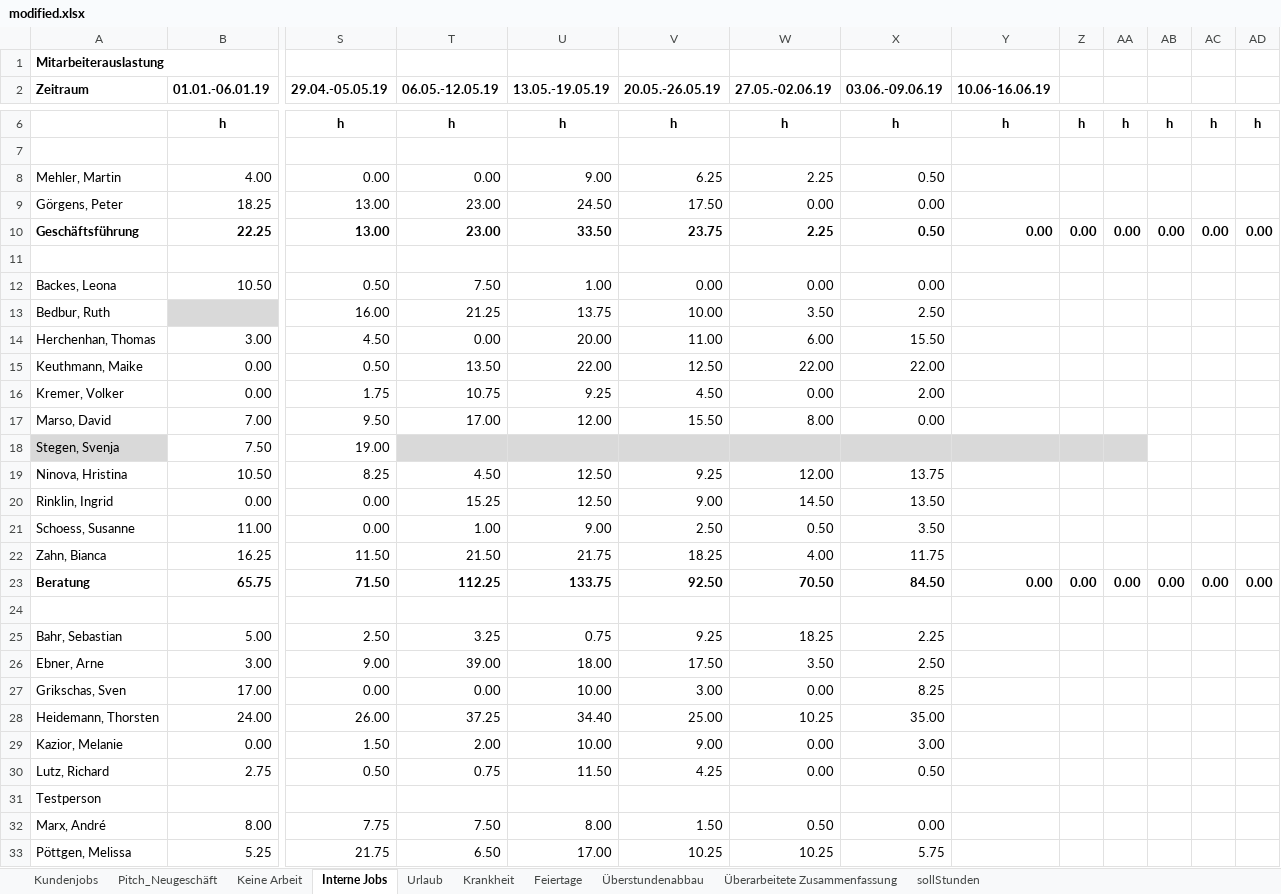
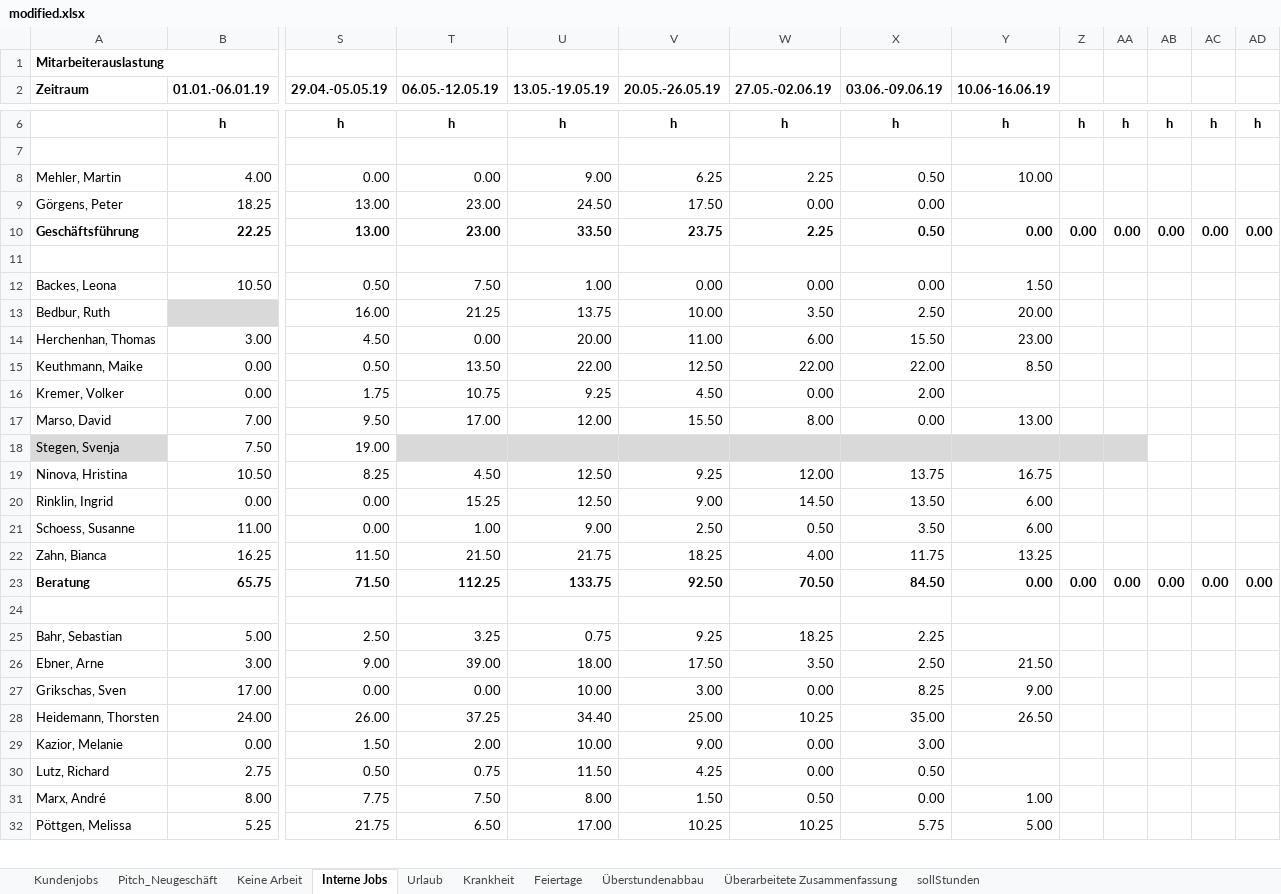
Before and after one commit to AnotherCoolDude/workload, an Excel workbook: modified.xlsx, sheet Interne Jobs, drawn as a sheet; only a part is shown, gaps mark what is left out; values as stored, in another font and other column widths than the file's, no borders; removed rows and columns are numbered as before the commit, all else as after; rows hold the shown columns only; the diff covers the shown part only; the diff names each change by its address in the sheet, - before the commit and + after, or states it on an @@ line.

```diff
--- a/modified.xlsx (sheet Interne Jobs)
+++ b/modified.xlsx (sheet Interne Jobs)
-Y8 (10.06-16.06.19): (empty)
+Y8 (10.06-16.06.19): 10.00
-Y12 (10.06-16.06.19): (empty)
+Y12 (10.06-16.06.19): 1.50
-Y13 (10.06-16.06.19): (empty)
+Y13 (10.06-16.06.19): 20.00
-Y14 (10.06-16.06.19): (empty)
+Y14 (10.06-16.06.19): 23.00
-Y15 (10.06-16.06.19): (empty)
+Y15 (10.06-16.06.19): 8.50
-Y17 (10.06-16.06.19): (empty)
+Y17 (10.06-16.06.19): 13.00
-Y19 (10.06-16.06.19): (empty)
+Y19 (10.06-16.06.19): 16.75
-Y20:Y21 (10.06-16.06.19): (empty)
+Y20:Y21 (10.06-16.06.19): 6.00
-Y22 (10.06-16.06.19): (empty)
+Y22 (10.06-16.06.19): 13.25
-Y26 (10.06-16.06.19): (empty)
+Y26 (10.06-16.06.19): 21.50
-Y27 (10.06-16.06.19): (empty)
+Y27 (10.06-16.06.19): 9.00
-Y28 (10.06-16.06.19): (empty)
+Y28 (10.06-16.06.19): 26.50
-row 31: Testperson
-Y31 (10.06-16.06.19): (empty)
+Y31 (10.06-16.06.19): 1.00
-Y32 (10.06-16.06.19): (empty)
+Y32 (10.06-16.06.19): 5.00
```
Also changed, not shown: 1 added row and 13 edited cells elsewhere in this sheet, sheet Kundenjobs, sheet Keine Arbeit, sheet Urlaub, sheet sollStunden, sheet Krankheit, sheet Pitch_Neugeschäft, 3 more sheets, formulas that keep their value, übersicht Auslastung Jan_Dez2019.xlsx, 5 other files.
